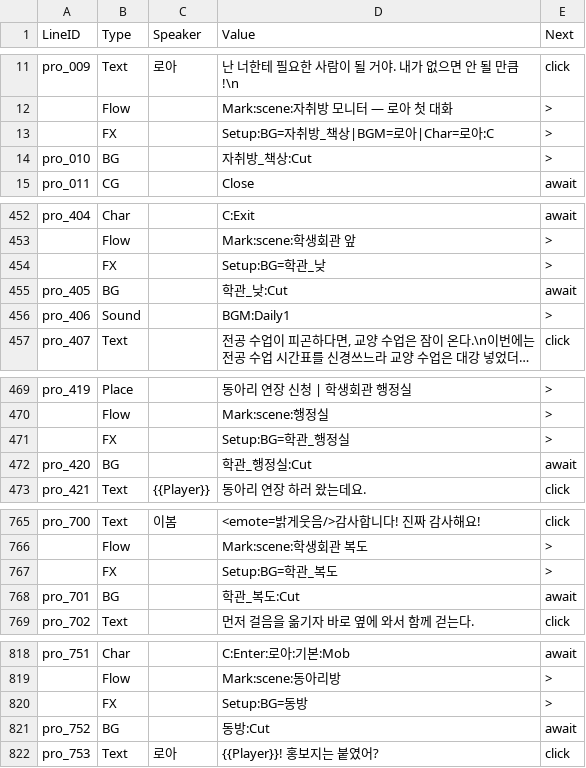
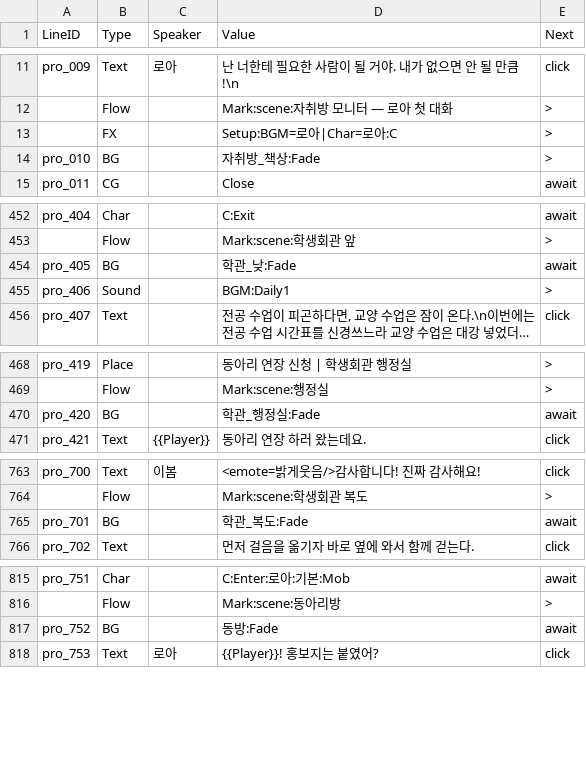
Before and after one commit to trackbound/LoveAlgorithm, a CSV file: unity_project/Assets/StreamingAssets/Story/Prologue.csv, drawn as a sheet; only a part is shown, gaps mark what is left out; long unchanged cells end in …; the diff covers the shown part only.

```diff
--- a/unity_project/Assets/StreamingAssets/Story/Prologue.csv
+++ b/unity_project/Assets/StreamingAssets/Story/Prologue.csv
@@ -12,4 +12,4 @@ pro_009,Text,로아,난 너한테 필요한 사람이 될 거야. 내가 없으
 ,Flow,,Mark:scene:자취방 모니터 — 로아 첫 대화,>
-,FX,,Setup:BG=자취방_책상|BGM=로아|Char=로아:C,>
-pro_010,BG,,자취방_책상:Cut,>
+,FX,,Setup:BGM=로아|Char=로아:C,>
+pro_010,BG,,자취방_책상:Fade,>
 pro_011,CG,,Close,await
@@ -453,4 +453,3 @@ pro_404,Char,,C:Exit,await
 ,Flow,,Mark:scene:학생회관 앞,>
-,FX,,Setup:BG=학관_낮,>
-pro_405,BG,,학관_낮:Cut,await
+pro_405,BG,,학관_낮:Fade,await
 pro_406,Sound,,BGM:Daily1,>
@@ -470,4 +469,3 @@ pro_419,Place,,동아리 연장 신청 | 학생회관 행정실,>
 ,Flow,,Mark:scene:행정실,>
-,FX,,Setup:BG=학관_행정실,>
-pro_420,BG,,학관_행정실:Cut,await
+pro_420,BG,,학관_행정실:Fade,await
 pro_421,Text,{{Player}},동아리 연장 하러 왔는데요.,click
@@ -766,4 +764,3 @@ pro_700,Text,이봄,<emote=밝게웃음/>감사합니다! 진짜 감사해요!,c
 ,Flow,,Mark:scene:학생회관 복도,>
-,FX,,Setup:BG=학관_복도,>
-pro_701,BG,,학관_복도:Cut,await
+pro_701,BG,,학관_복도:Fade,await
 pro_702,Text,,먼저 걸음을 옮기자 바로 옆에 와서 함께 걷는다.,click
@@ -819,4 +816,3 @@ pro_751,Char,,C:Enter:로아:기본:Mob,await
 ,Flow,,Mark:scene:동아리방,>
-,FX,,Setup:BG=동방,>
-pro_752,BG,,동방:Cut,await
+pro_752,BG,,동방:Fade,await
 pro_753,Text,로아,{{Player}}! 홍보지는 붙였어?,click
```
Also changed, not shown: 5 edited cells elsewhere in this file.
